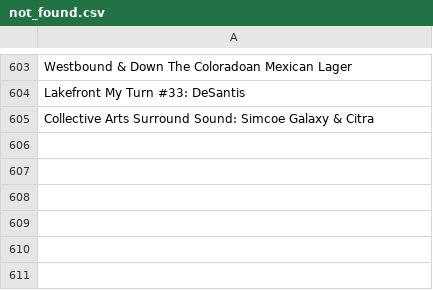
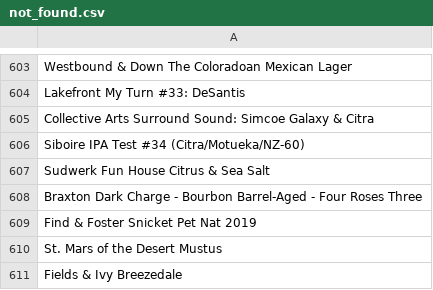
Before and after one commit to LukeBetham/beer_recommender, a CSV file: not_found.csv, drawn as a sheet; only a part is shown, gaps mark what is left out.

```diff
--- a/not_found.csv
+++ b/not_found.csv
@@ -605 +605,7 @@ Lakefront My Turn #33: DeSantis
 Collective Arts Surround Sound: Simcoe Galaxy & Citra
+Siboire IPA Test #34 (Citra/Motueka/NZ-60)
+Sudwerk Fun House Citrus & Sea Salt
+Braxton Dark Charge - Bourbon Barrel-Aged - Four Roses Three
+Find & Foster Snicket Pet Nat 2019
+St. Mars of the Desert Mustus
+Fields & Ivy Breezedale
```
Also changed, not shown: 3 other files.
